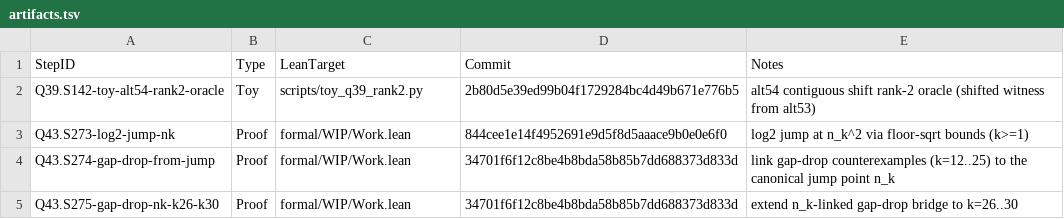
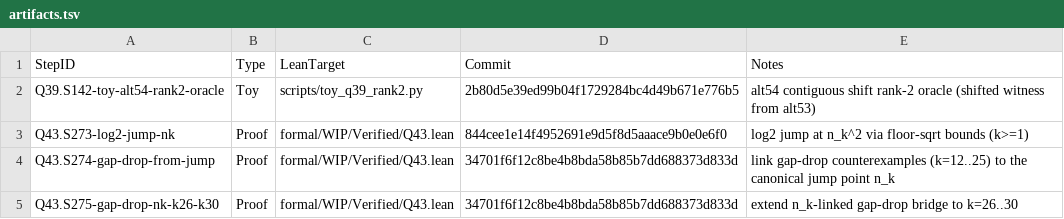
Before and after one commit to Xopoko/Experiment-26_P_vs_NP, a TSV file: docs/artifacts.tsv, drawn as a sheet.

```diff
--- a/docs/artifacts.tsv
+++ b/docs/artifacts.tsv
@@ -2,4 +2,4 @@ StepID	Type	LeanTarget	Commit	Notes
 Q39.S142-toy-alt54-rank2-oracle	Toy	scripts/toy_q39_rank2.py	2b80d5e39ed99b04f1729284bc4d49b671e776b5	alt54 contiguous shift rank-2 oracle (shifted witness from alt53)
-Q43.S273-log2-jump-nk	Proof	formal/WIP/Work.lean	844cee1e14f4952691e9d5f8d5aaace9b0e0e6f0	log2 jump at n_k^2 via floor-sqrt bounds (k>=1)
-Q43.S274-gap-drop-from-jump	Proof	formal/WIP/Work.lean	34701f6f12c8be4b8bda58b85b7dd688373d833d	link gap-drop counterexamples (k=12..25) to the canonical jump point n_k
-Q43.S275-gap-drop-nk-k26-k30	Proof	formal/WIP/Work.lean	34701f6f12c8be4b8bda58b85b7dd688373d833d	extend n_k-linked gap-drop bridge to k=26..30
+Q43.S273-log2-jump-nk	Proof	formal/WIP/Verified/Q43.lean	844cee1e14f4952691e9d5f8d5aaace9b0e0e6f0	log2 jump at n_k^2 via floor-sqrt bounds (k>=1)
+Q43.S274-gap-drop-from-jump	Proof	formal/WIP/Verified/Q43.lean	34701f6f12c8be4b8bda58b85b7dd688373d833d	link gap-drop counterexamples (k=12..25) to the canonical jump point n_k
+Q43.S275-gap-drop-nk-k26-k30	Proof	formal/WIP/Verified/Q43.lean	34701f6f12c8be4b8bda58b85b7dd688373d833d	extend n_k-linked gap-drop bridge to k=26..30
```
Also changed, not shown: docs/planned.tsv, 18 other files.
